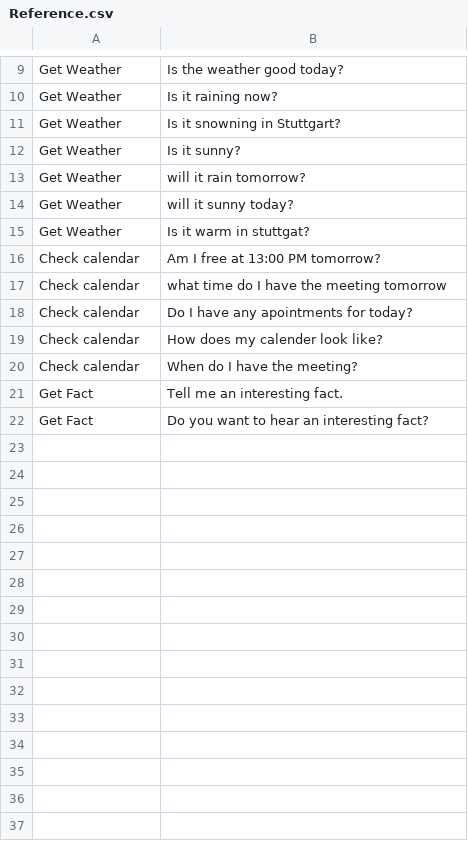
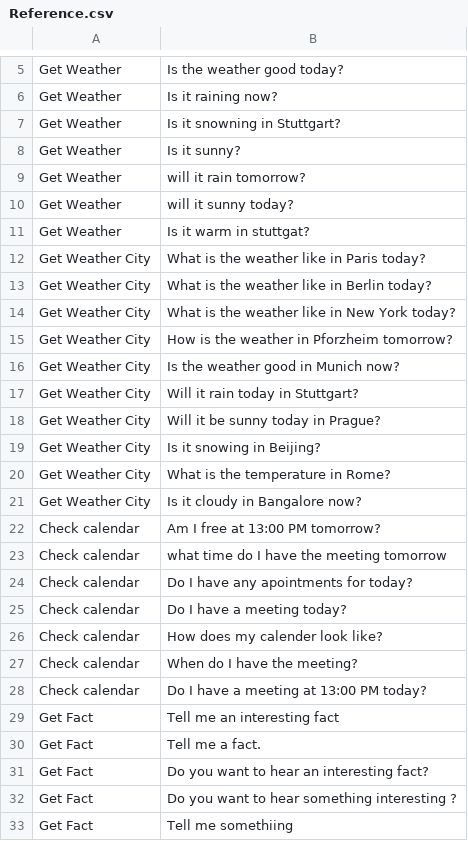
Before and after one commit to Bharath-S/Embedded-Intent-Recognition, a CSV file: data/Reference.csv, drawn as a sheet; only a part is shown, gaps mark what is left out; the diff covers the shown part only.

Commit message:
refactor: Add more reference sentences in the data file

```diff
--- a/data/Reference.csv
+++ b/data/Reference.csv
@@ -15,2 +11,12 @@ Get Weather,will it sunny today?
 Get Weather,Is it warm in stuttgat?
+Get Weather City,What is the weather like in Paris today?
+Get Weather City,What is the weather like in Berlin today?
+Get Weather City,What is the weather like in New York today?
+Get Weather City,How is the weather in Pforzheim tomorrow?
+Get Weather City,Is the weather good in Munich now?
+Get Weather City,Will it rain today in Stuttgart?
+Get Weather City,Will it be sunny today in Prague?
+Get Weather City,Is it snowing in Beijing?
+Get Weather City,What is the temperature in Rome?
+Get Weather City,Is it cloudy in Bangalore now?
 Check calendar,Am I free at 13:00 PM tomorrow?
@@ -18,5 +24,10 @@ Check calendar,what time do I have the meeting tomorrow
 Check calendar,Do I have any apointments for today?
+Check calendar,Do I have a meeting today?
 Check calendar,How does my calender look like?
 Check calendar,When do I have the meeting?
-Get Fact,Tell me an interesting fact.
+Check calendar,Do I have a meeting at 13:00 PM today?
+Get Fact,Tell me an interesting fact
+Get Fact,Tell me a fact.
 Get Fact,Do you want to hear an interesting fact?
+Get Fact,Do you want to hear something interesting ?
+Get Fact,Tell me somethiing
```
Also changed, not shown: 1 added row elsewhere in this file.
